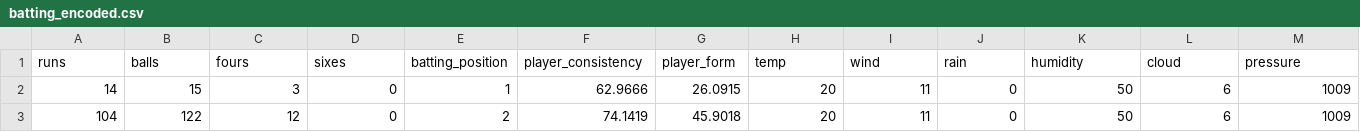
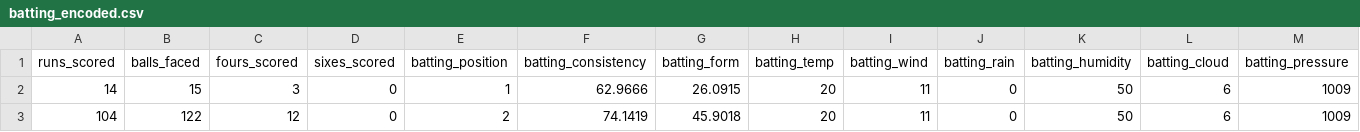
Before and after one commit to umayangag/cric-info-scrapers, a CSV file: src/final_data/output/batting_encoded.csv, drawn as a sheet; only a part is shown; removed rows and columns are numbered as before the commit, all else as after; rows hold the shown columns only; the diff names each change by its address in the sheet, - before the commit and + after, or states it on an @@ line.

```diff
--- a/src/final_data/output/batting_encoded.csv
+++ b/src/final_data/output/batting_encoded.csv
-row 1: runs | balls | fours | sixes | batting_position | player_consistency | player_form | temp | wind | rain | humidity | cloud | pressure
+row 1: runs_scored | balls_faced | fours_scored | sixes_scored | batting_position | batting_consistency | batting_form | batting_temp | batting_wind | batting_rain | batting_humidity | batting_cloud | batting_pressure
```
Also changed, not shown: src/final_data/output/bowling_encoded.csv, 8 other files.
